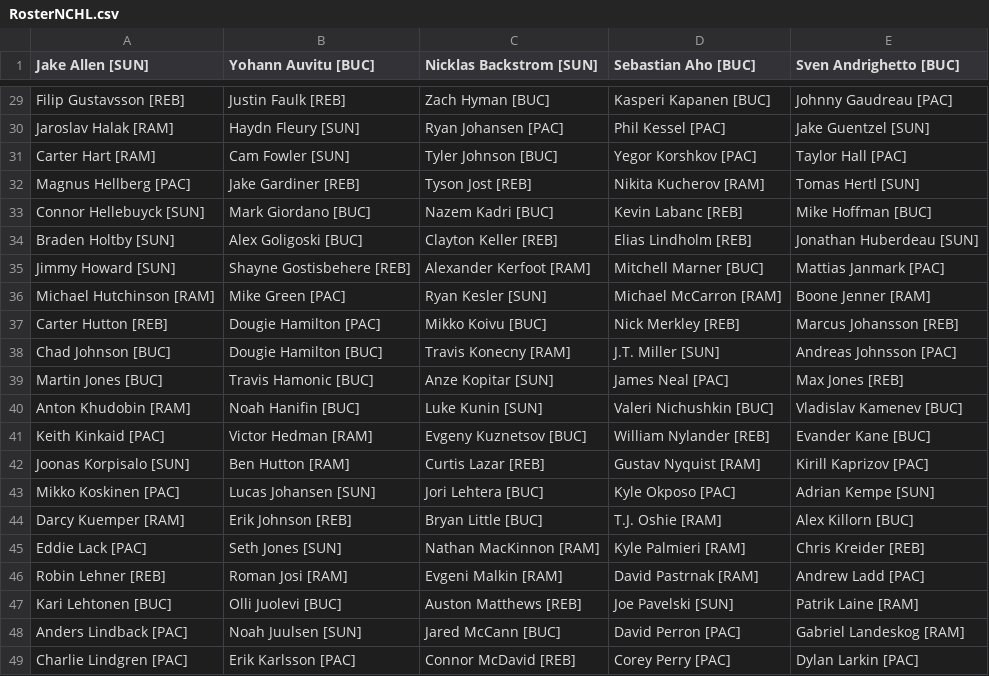
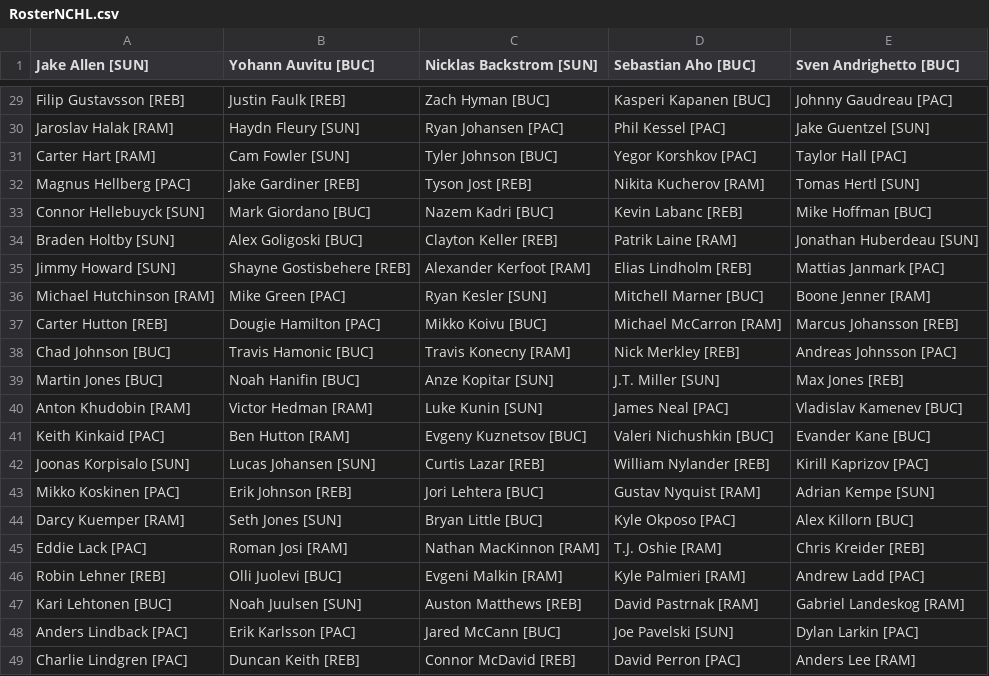
Before and after one commit to SunsHC/NCHLRoster, a CSV file: NCHLRoster/NCHLRoster/bin/Debug/RosterNCHL.csv, drawn as a sheet; only a part is shown, gaps mark what is left out; the diff covers the shown part only.

```diff
--- a/NCHLRoster/NCHLRoster/bin/Debug/RosterNCHL.csv
+++ b/NCHLRoster/NCHLRoster/bin/Debug/RosterNCHL.csv
@@ -33,17 +33,17 @@ Magnus Hellberg [PAC],Jake Gardiner [REB],Tyson Jost [REB],Nikita Kucherov [RAM]
 Connor Hellebuyck [SUN],Mark Giordano [BUC],Nazem Kadri [BUC],Kevin Labanc [REB],Mike Hoffman [BUC]
-Braden Holtby [SUN],Alex Goligoski [BUC],Clayton Keller [REB],Elias Lindholm [REB],Jonathan Huberdeau [SUN]
-Jimmy Howard [SUN],Shayne Gostisbehere [REB],Alexander Kerfoot [RAM],Mitchell Marner [BUC],Mattias Janmark [PAC]
-Michael Hutchinson [RAM],Mike Green [PAC],Ryan Kesler [SUN],Michael McCarron [RAM],Boone Jenner [RAM]
-Carter Hutton [REB],Dougie Hamilton [PAC],Mikko Koivu [BUC],Nick Merkley [REB],Marcus Johansson [REB]
-Chad Johnson [BUC],Dougie Hamilton [BUC],Travis Konecny [RAM],J.T. Miller [SUN],Andreas Johnsson [PAC]
-Martin Jones [BUC],Travis Hamonic [BUC],Anze Kopitar [SUN],James Neal [PAC],Max Jones [REB]
-Anton Khudobin [RAM],Noah Hanifin [BUC],Luke Kunin [SUN],Valeri Nichushkin [BUC],Vladislav Kamenev [BUC]
-Keith Kinkaid [PAC],Victor Hedman [RAM],Evgeny Kuznetsov [BUC],William Nylander [REB],Evander Kane [BUC]
-Joonas Korpisalo [SUN],Ben Hutton [RAM],Curtis Lazar [REB],Gustav Nyquist [RAM],Kirill Kaprizov [PAC]
-Mikko Koskinen [PAC],Lucas Johansen [SUN],Jori Lehtera [BUC],Kyle Okposo [PAC],Adrian Kempe [SUN]
-Darcy Kuemper [RAM],Erik Johnson [REB],Bryan Little [BUC],T.J. Oshie [RAM],Alex Killorn [BUC]
-Eddie Lack [PAC],Seth Jones [SUN],Nathan MacKinnon [RAM],Kyle Palmieri [RAM],Chris Kreider [REB]
-Robin Lehner [REB],Roman Josi [RAM],Evgeni Malkin [RAM],David Pastrnak [RAM],Andrew Ladd [PAC]
-Kari Lehtonen [BUC],Olli Juolevi [BUC],Auston Matthews [REB],Joe Pavelski [SUN],Patrik Laine [RAM]
-Anders Lindback [PAC],Noah Juulsen [SUN],Jared McCann [BUC],David Perron [PAC],Gabriel Landeskog [RAM]
-Charlie Lindgren [PAC],Erik Karlsson [PAC],Connor McDavid [REB],Corey Perry [PAC],Dylan Larkin [PAC]
+Braden Holtby [SUN],Alex Goligoski [BUC],Clayton Keller [REB],Patrik Laine [RAM],Jonathan Huberdeau [SUN]
+Jimmy Howard [SUN],Shayne Gostisbehere [REB],Alexander Kerfoot [RAM],Elias Lindholm [REB],Mattias Janmark [PAC]
+Michael Hutchinson [RAM],Mike Green [PAC],Ryan Kesler [SUN],Mitchell Marner [BUC],Boone Jenner [RAM]
+Carter Hutton [REB],Dougie Hamilton [PAC],Mikko Koivu [BUC],Michael McCarron [RAM],Marcus Johansson [REB]
+Chad Johnson [BUC],Travis Hamonic [BUC],Travis Konecny [RAM],Nick Merkley [REB],Andreas Johnsson [PAC]
+Martin Jones [BUC],Noah Hanifin [BUC],Anze Kopitar [SUN],J.T. Miller [SUN],Max Jones [REB]
+Anton Khudobin [RAM],Victor Hedman [RAM],Luke Kunin [SUN],James Neal [PAC],Vladislav Kamenev [BUC]
+Keith Kinkaid [PAC],Ben Hutton [RAM],Evgeny Kuznetsov [BUC],Valeri Nichushkin [BUC],Evander Kane [BUC]
+Joonas Korpisalo [SUN],Lucas Johansen [SUN],Curtis Lazar [REB],William Nylander [REB],Kirill Kaprizov [PAC]
+Mikko Koskinen [PAC],Erik Johnson [REB],Jori Lehtera [BUC],Gustav Nyquist [RAM],Adrian Kempe [SUN]
+Darcy Kuemper [RAM],Seth Jones [SUN],Bryan Little [BUC],Kyle Okposo [PAC],Alex Killorn [BUC]
+Eddie Lack [PAC],Roman Josi [RAM],Nathan MacKinnon [RAM],T.J. Oshie [RAM],Chris Kreider [REB]
+Robin Lehner [REB],Olli Juolevi [BUC],Evgeni Malkin [RAM],Kyle Palmieri [RAM],Andrew Ladd [PAC]
+Kari Lehtonen [BUC],Noah Juulsen [SUN],Auston Matthews [REB],David Pastrnak [RAM],Gabriel Landeskog [RAM]
+Anders Lindback [PAC],Erik Karlsson [PAC],Jared McCann [BUC],Joe Pavelski [SUN],Dylan Larkin [PAC]
+Charlie Lindgren [PAC],Duncan Keith [REB],Connor McDavid [REB],David Perron [PAC],Anders Lee [RAM]
```
Also changed, not shown: 1 removed row and 103 edited cells elsewhere in this file, NCHLRoster/NCHLRoster/bin/Debug/DB NCHL.csv, NCHLRoster/NCHLRoster/bin/Debug/RosterBUC.csv, 3 other files.
